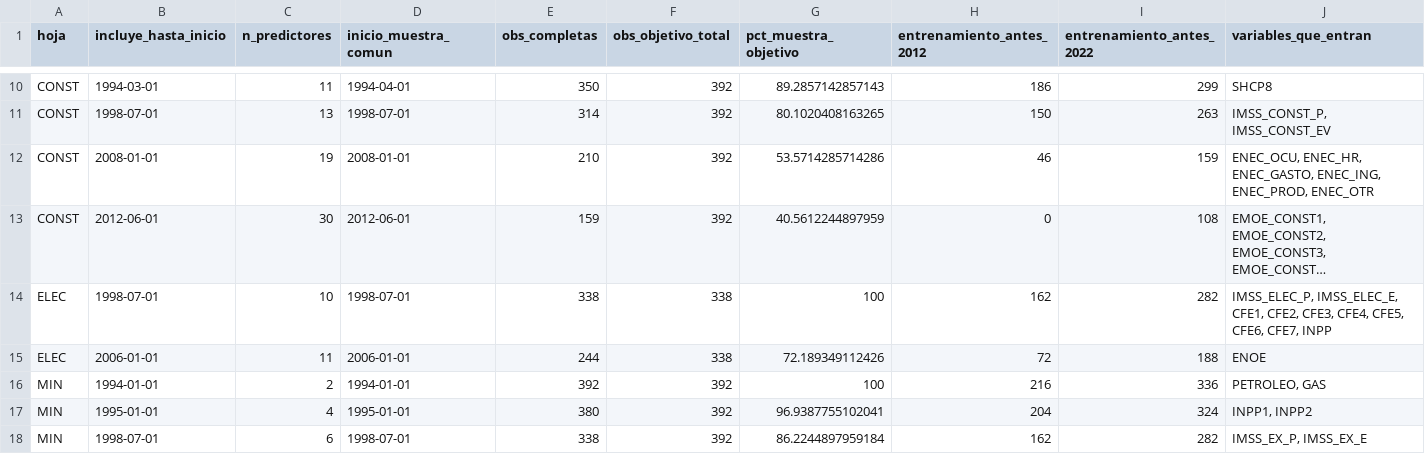
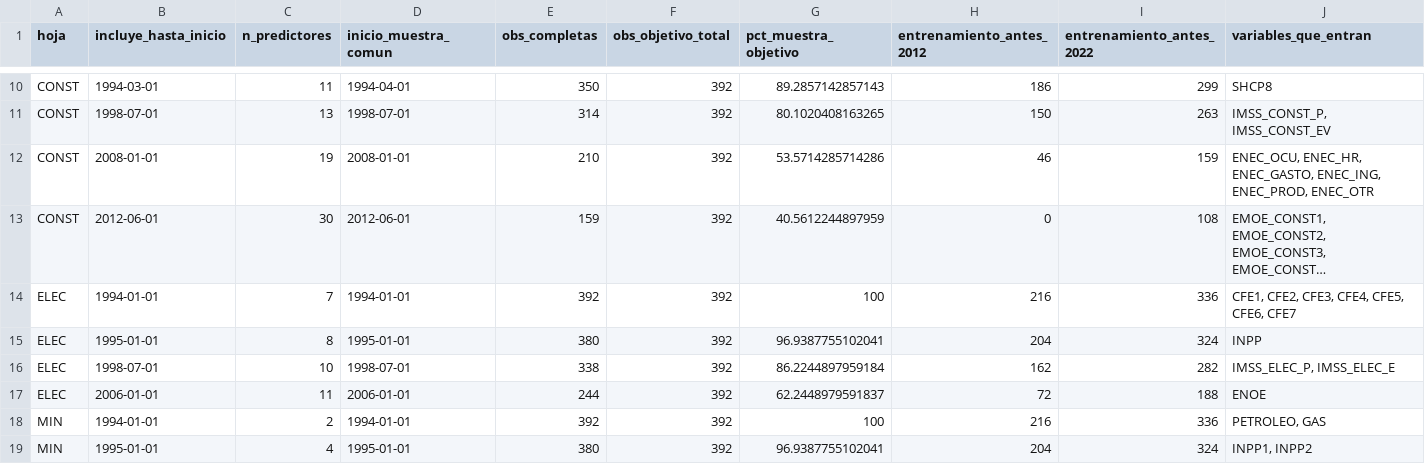
Before and after one commit to aabermejoq/Incertidumbre-Comercial, a CSV file: pronostico_actividad_industrial/resultados/01_diagnostico/muestras_acumuladas.csv, drawn as a sheet; only a part is shown, gaps mark what is left out; the shorter side is filled out with more unchanged rows; long unchanged cells end in …; addresses are those after the commit; the diff names each change by its address in the sheet, - before the commit and + after, or states it on an @@ line.

```diff
--- a/pronostico_actividad_industrial/resultados/01_diagnostico/muestras_acumuladas.csv
+++ b/pronostico_actividad_industrial/resultados/01_diagnostico/muestras_acumuladas.csv
+row 14: ELEC | 1994-01-01 | 7 | 1994-01-01 | 392 | 392 | 100 | 216 | 336 | CFE1, CFE2, CFE3, CFE4, CFE5, CFE6, CFE7
+row 15: ELEC | 1995-01-01 | 8 | 1995-01-01 | 380 | 392 | 96.9387755102041 | 204 | 324 | INPP
-F16:F17 (obs_objetivo_total): 338
+F16:F17 (obs_objetivo_total): 392
-G16 (pct_muestra_objetivo): 100
+G16 (pct_muestra_objetivo): 86.2244897959184
-J16 (variables_que_entran): IMSS_ELEC_P, IMSS_ELEC_E, CFE1, CFE2, CFE3, CFE4, CFE5, CFE6, CFE7, INPP
+J16 (variables_que_entran): IMSS_ELEC_P, IMSS_ELEC_E
-G17 (pct_muestra_objetivo): 72.189349112426
+G17 (pct_muestra_objetivo): 62.2448979591837
```
Also changed, not shown: pronostico_actividad_industrial/resultados/01_diagnostico/borde_irregular.csv, pronostico_actividad_industrial/resultados/01_diagnostico/diccionario_variables.csv, 26 other files.
